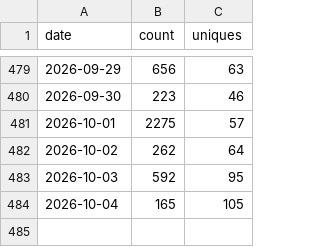
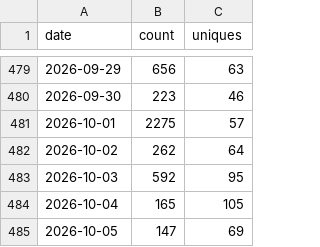
Before and after one commit to gprMax/website, a CSV file: data/clone_data.csv, drawn as a sheet; only a part is shown, gaps mark what is left out.

```diff
--- a/data/clone_data.csv
+++ b/data/clone_data.csv
@@ -484 +484,2 @@ date,count,uniques
 2026-10-04,165,105
+2026-10-05,147,69
```
Also changed, not shown: data/visitor_data.csv.
